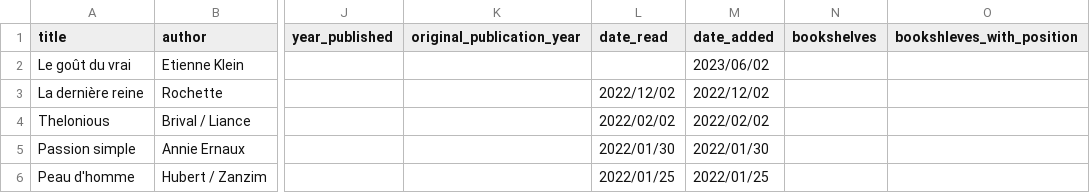
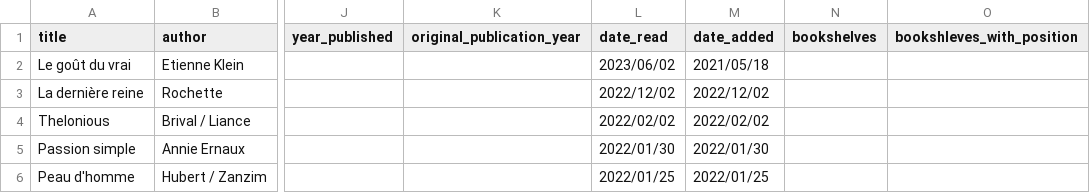
Before and after one commit to vidaruamarcosportugal/vidaruamarcosportugal.github.io, a CSV file: _data/books.csv, drawn as a sheet; only a part is shown, gaps mark what is left out; the diff names each change by its address in the sheet, - before the commit and + after, or states it on an @@ line.

Commit message:
new book fix

```diff
--- a/_data/books.csv
+++ b/_data/books.csv
-L2 (date_read): (empty)
+L2 (date_read): 2023/06/02
-M2 (date_added): 2023/06/02
+M2 (date_added): 2021/05/18
```
